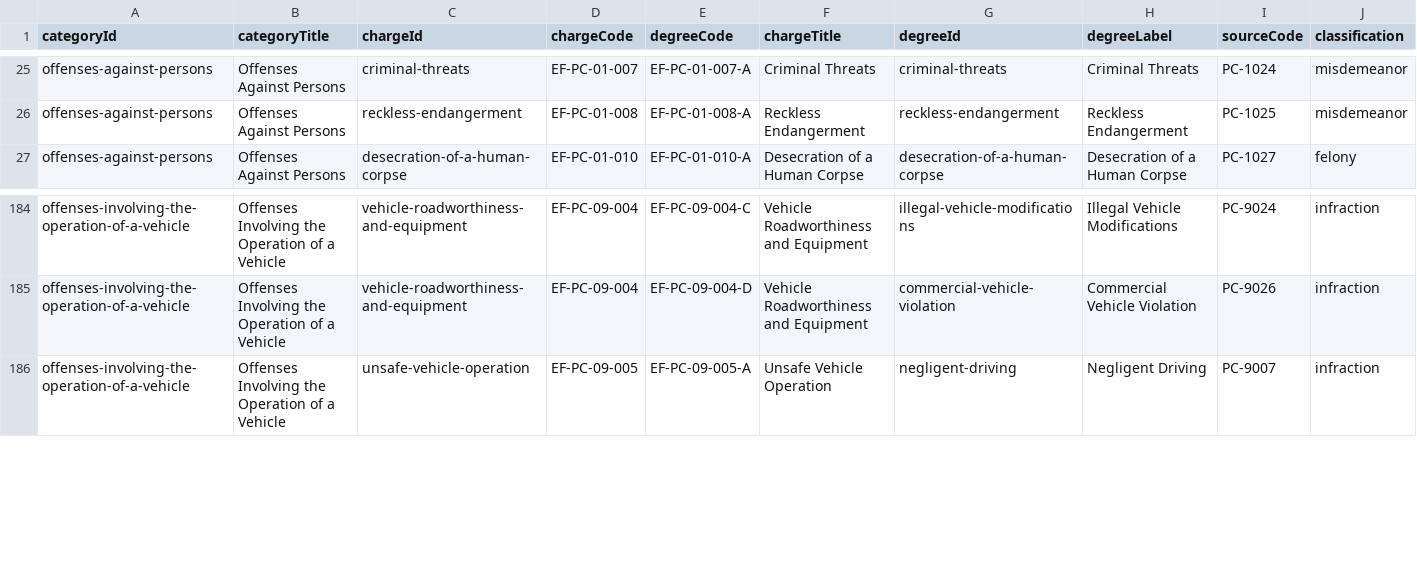
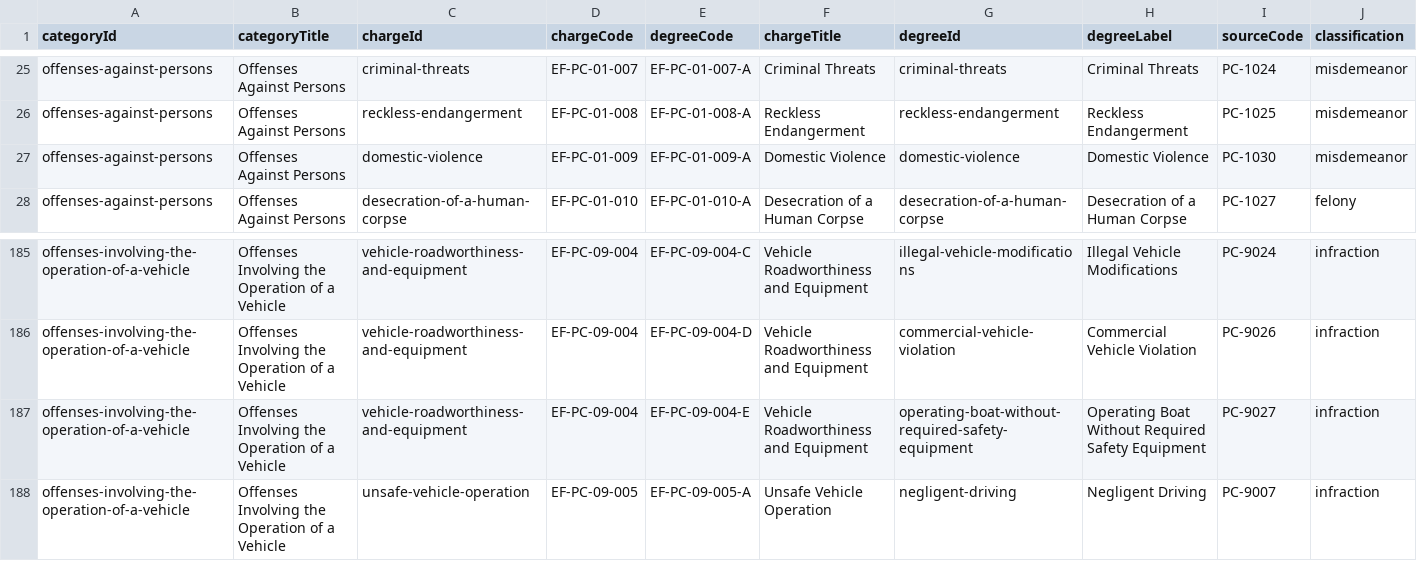
Before and after one commit to somefriggnidiot/ef-penalcode, a CSV file: penal-code-liability-sentencing-ranges.csv, drawn as a sheet; only a part is shown, gaps mark what is left out; rows hold the shown columns only; the diff names each change by its address in the sheet, - before the commit and + after, or states it on an @@ line.

```diff
--- a/penal-code-liability-sentencing-ranges.csv
+++ b/penal-code-liability-sentencing-ranges.csv
+row 27: offenses-against-persons | Offenses Against Persons | domestic-violence | EF-PC-01-009 | EF-PC-01-009-A | Domestic Violence | domestic-violence | Domestic Violence | PC-1030 | misdemeanor
+row 187: offenses-involving-the-operation-of-a-vehicle | Offenses Involving the Operation of a Vehicle | vehicle-roadworthiness-and-equipment | EF-PC-09-004 | EF-PC-09-004-E | Vehicle Roadworthiness and Equipment | operating-boat-without-required-safety-equipment | Operating Boat Without Required Safety Equipment | PC-9027 | infraction
```
Also changed, not shown: penal-code-charge-degree-map.csv, 1 other file.
